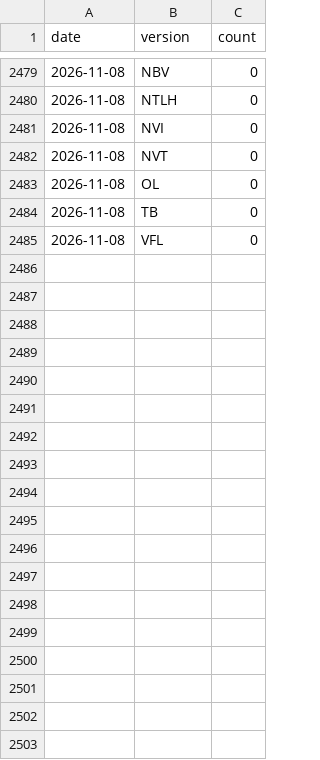
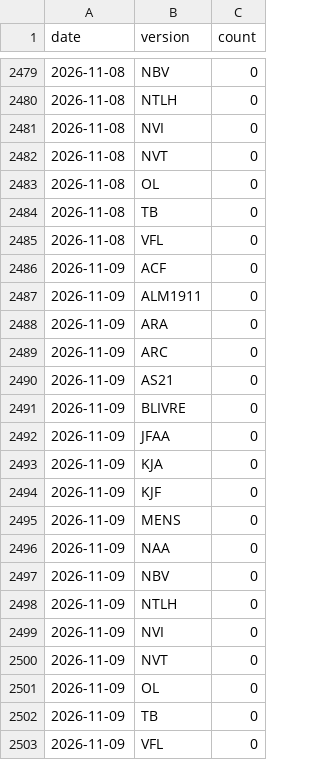
Before and after one commit to Meigston/biblias, a CSV file: data/stats/downloads.csv, drawn as a sheet; only a part is shown, gaps mark what is left out.

```diff
--- a/data/stats/downloads.csv
+++ b/data/stats/downloads.csv
@@ -2485 +2485,19 @@ date,version,count
 2026-11-08,VFL,0
+2026-11-09,ACF,0
+2026-11-09,ALM1911,0
+2026-11-09,ARA,0
+2026-11-09,ARC,0
+2026-11-09,AS21,0
+2026-11-09,BLIVRE,0
+2026-11-09,JFAA,0
+2026-11-09,KJA,0
+2026-11-09,KJF,0
+2026-11-09,MENS,0
+2026-11-09,NAA,0
+2026-11-09,NBV,0
+2026-11-09,NTLH,0
+2026-11-09,NVI,0
+2026-11-09,NVT,0
+2026-11-09,OL,0
+2026-11-09,TB,0
+2026-11-09,VFL,0
```
Also changed, not shown: 1 other file.
